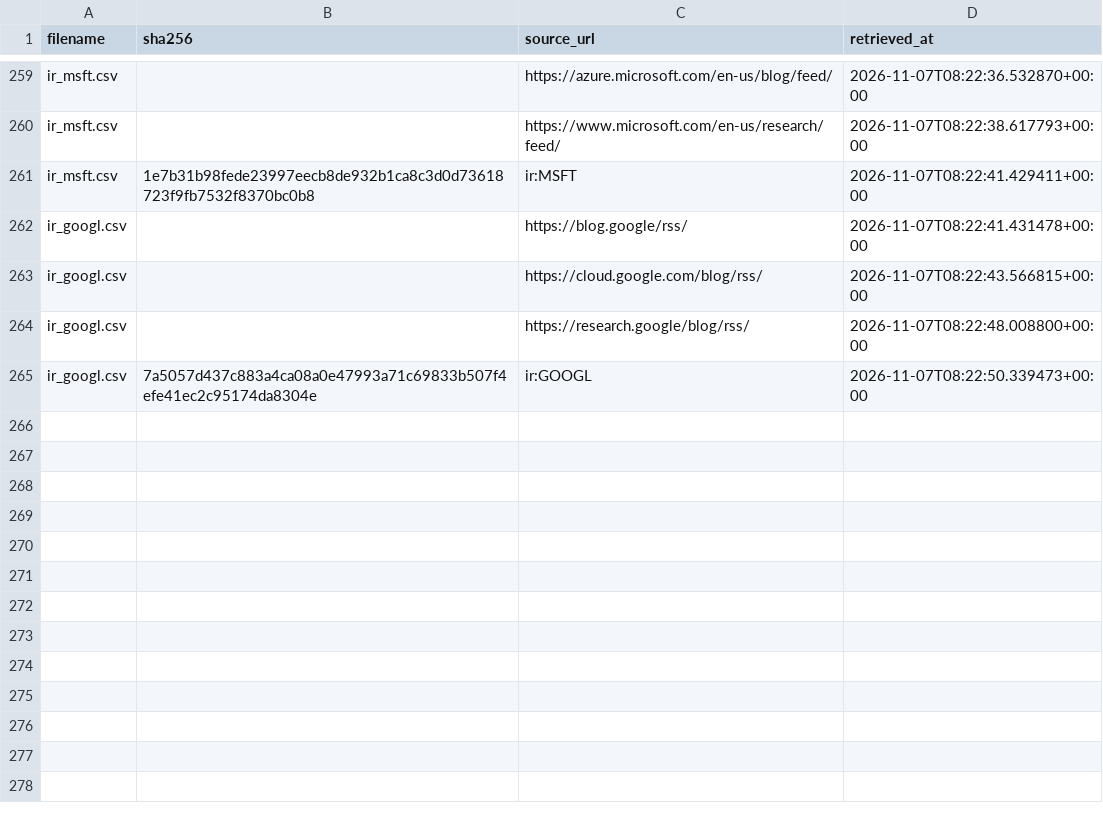
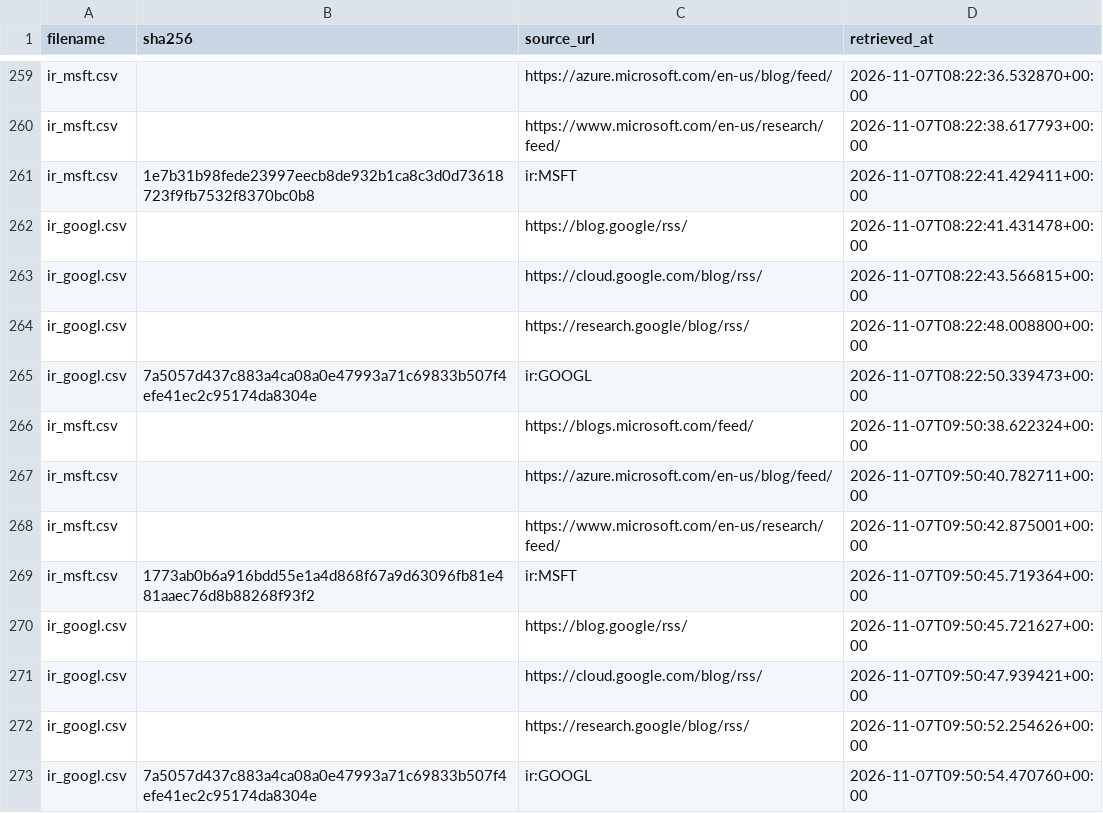
Before and after one commit to tienspz/AICOR, a CSV file: data/raw/ir/manifest.csv, drawn as a sheet; only a part is shown, gaps mark what is left out.

```diff
--- a/data/raw/ir/manifest.csv
+++ b/data/raw/ir/manifest.csv
@@ -265 +265,9 @@ ir_googl.csv,,https://research.google/blog/rss/,2026-11-07T08:22:48.008800+00:00
 ir_googl.csv,7a5057d437c883a4ca08a0e47993a71c69833b507f4efe41ec2c95174da8304e,ir:GOOGL,2026-11-07T08:22:50.339473+00:00
+ir_msft.csv,,https://blogs.microsoft.com/feed/,2026-11-07T09:50:38.622324+00:00
+ir_msft.csv,,https://azure.microsoft.com/en-us/blog/feed/,2026-11-07T09:50:40.782711+00:00
+ir_msft.csv,,https://www.microsoft.com/en-us/research/feed/,2026-11-07T09:50:42.875001+00:00
+ir_msft.csv,1773ab0b6a916bdd55e1a4d868f67a9d63096fb81e481aaec76d8b88268f93f2,ir:MSFT,2026-11-07T09:50:45.719364+00:00
+ir_googl.csv,,https://blog.google/rss/,2026-11-07T09:50:45.721627+00:00
+ir_googl.csv,,https://cloud.google.com/blog/rss/,2026-11-07T09:50:47.939421+00:00
+ir_googl.csv,,https://research.google/blog/rss/,2026-11-07T09:50:52.254626+00:00
+ir_googl.csv,7a5057d437c883a4ca08a0e47993a71c69833b507f4efe41ec2c95174da8304e,ir:GOOGL,2026-11-07T09:50:54.470760+00:00
```
Also changed, not shown: data/processed/ai_products.csv, data/raw/ir/ir_msft.csv, 25 other files.
